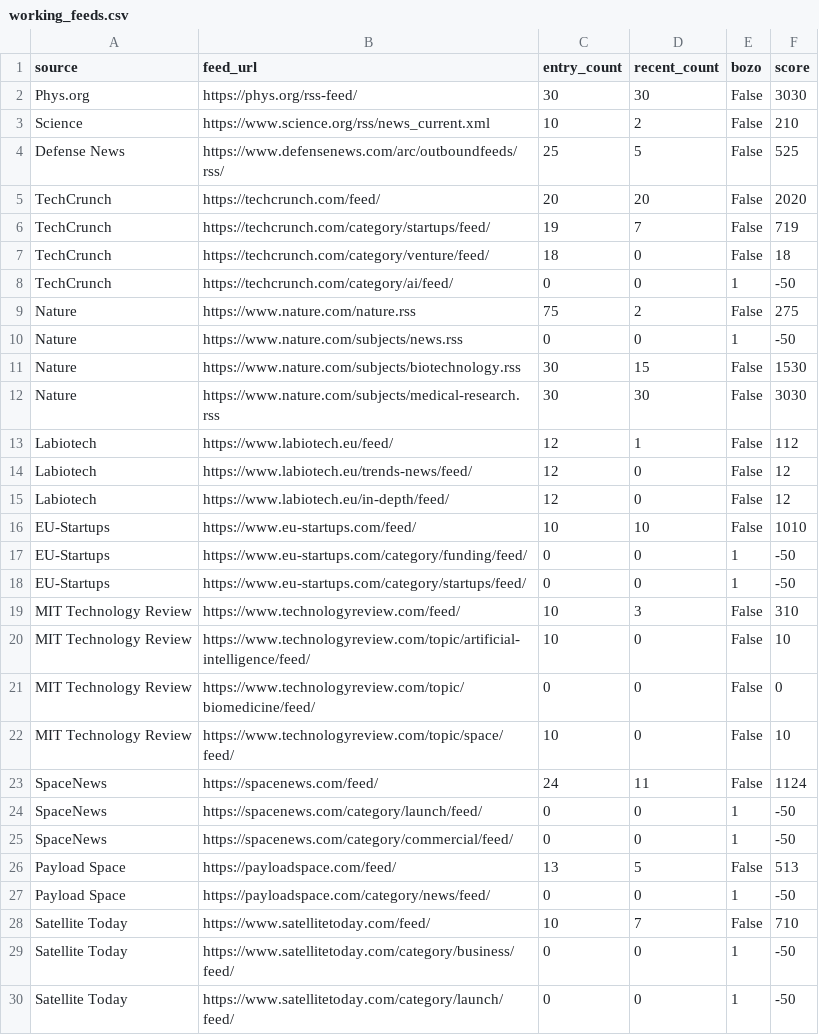
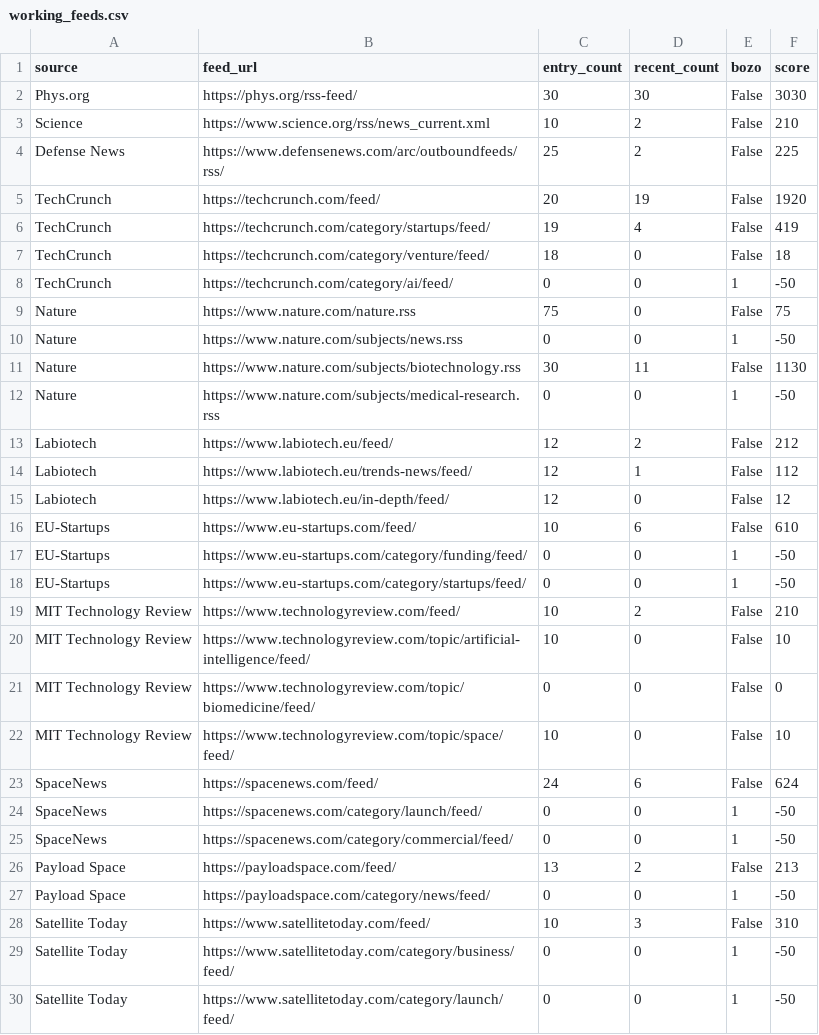
Before and after one commit to petra-rgb/news-dashboard1, a CSV file: daily_output/working_feeds.csv, drawn as a sheet; only a part is shown; the diff covers the shown part only.

```diff
--- a/daily_output/working_feeds.csv
+++ b/daily_output/working_feeds.csv
@@ -3,18 +3,18 @@ Phys.org,https://phys.org/rss-feed/,30,30,False,3030
 Science,https://www.science.org/rss/news_current.xml,10,2,False,210
-Defense News,https://www.defensenews.com/arc/outboundfeeds/rss/,25,5,False,525
-TechCrunch,https://techcrunch.com/feed/,20,20,False,2020
-TechCrunch,https://techcrunch.com/category/startups/feed/,19,7,False,719
+Defense News,https://www.defensenews.com/arc/outboundfeeds/rss/,25,2,False,225
+TechCrunch,https://techcrunch.com/feed/,20,19,False,1920
+TechCrunch,https://techcrunch.com/category/startups/feed/,19,4,False,419
 TechCrunch,https://techcrunch.com/category/venture/feed/,18,0,False,18
 TechCrunch,https://techcrunch.com/category/ai/feed/,0,0,1,-50
-Nature,https://www.nature.com/nature.rss,75,2,False,275
+Nature,https://www.nature.com/nature.rss,75,0,False,75
 Nature,https://www.nature.com/subjects/news.rss,0,0,1,-50
-Nature,https://www.nature.com/subjects/biotechnology.rss,30,15,False,1530
-Nature,https://www.nature.com/subjects/medical-research.rss,30,30,False,3030
-Labiotech,https://www.labiotech.eu/feed/,12,1,False,112
-Labiotech,https://www.labiotech.eu/trends-news/feed/,12,0,False,12
+Nature,https://www.nature.com/subjects/biotechnology.rss,30,11,False,1130
+Nature,https://www.nature.com/subjects/medical-research.rss,0,0,1,-50
+Labiotech,https://www.labiotech.eu/feed/,12,2,False,212
+Labiotech,https://www.labiotech.eu/trends-news/feed/,12,1,False,112
 Labiotech,https://www.labiotech.eu/in-depth/feed/,12,0,False,12
-EU-Startups,https://www.eu-startups.com/feed/,10,10,False,1010
+EU-Startups,https://www.eu-startups.com/feed/,10,6,False,610
 EU-Startups,https://www.eu-startups.com/category/funding/feed/,0,0,1,-50
 EU-Startups,https://www.eu-startups.com/category/startups/feed/,0,0,1,-50
-MIT Technology Review,https://www.technologyreview.com/feed/,10,3,False,310
+MIT Technology Review,https://www.technologyreview.com/feed/,10,2,False,210
 MIT Technology Review,https://www.technologyreview.com/topic/artificial-intelligence/feed/,10,0,False,10
@@ -22,8 +22,8 @@ MIT Technology Review,https://www.technologyreview.com/topic/biomedicine/feed/,0
 MIT Technology Review,https://www.technologyreview.com/topic/space/feed/,10,0,False,10
-SpaceNews,https://spacenews.com/feed/,24,11,False,1124
+SpaceNews,https://spacenews.com/feed/,24,6,False,624
 SpaceNews,https://spacenews.com/category/launch/feed/,0,0,1,-50
 SpaceNews,https://spacenews.com/category/commercial/feed/,0,0,1,-50
-Payload Space,https://payloadspace.com/feed/,13,5,False,513
+Payload Space,https://payloadspace.com/feed/,13,2,False,213
 Payload Space,https://payloadspace.com/category/news/feed/,0,0,1,-50
-Satellite Today,https://www.satellitetoday.com/feed/,10,7,False,710
+Satellite Today,https://www.satellitetoday.com/feed/,10,3,False,310
 Satellite Today,https://www.satellitetoday.com/category/business/feed/,0,0,1,-50
```
Also changed, not shown: 6 edited cells elsewhere in this file, 3 other files.
